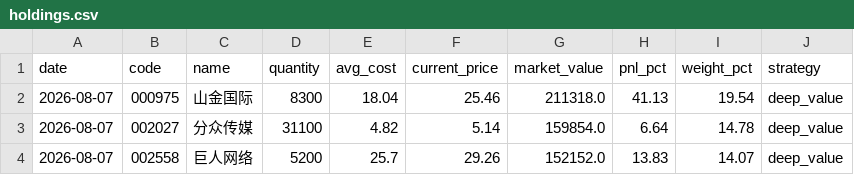
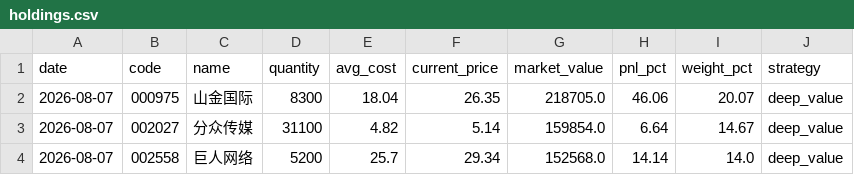
Before and after one commit to huangjialing0010/da-a-trading, a CSV file: output/holdings.csv, drawn as a sheet.

```diff
--- a/output/holdings.csv
+++ b/output/holdings.csv
@@ -1,4 +1,4 @@
 date,code,name,quantity,avg_cost,current_price,market_value,pnl_pct,weight_pct,strategy
-2026-08-07,000975,山金国际,8300,18.04,25.46,211318.0,41.13,19.54,deep_value
-2026-08-07,002027,分众传媒,31100,4.82,5.14,159854.0,6.64,14.78,deep_value
-2026-08-07,002558,巨人网络,5200,25.7,29.26,152152.0,13.83,14.07,deep_value
+2026-08-07,000975,山金国际,8300,18.04,26.35,218705.0,46.06,20.07,deep_value
+2026-08-07,002027,分众传媒,31100,4.82,5.14,159854.0,6.64,14.67,deep_value
+2026-08-07,002558,巨人网络,5200,25.7,29.34,152568.0,14.14,14.0,deep_value
```
Also changed, not shown: data/market/benchmark_000300.csv, output/candidate_tracker.csv, 9 other files.
